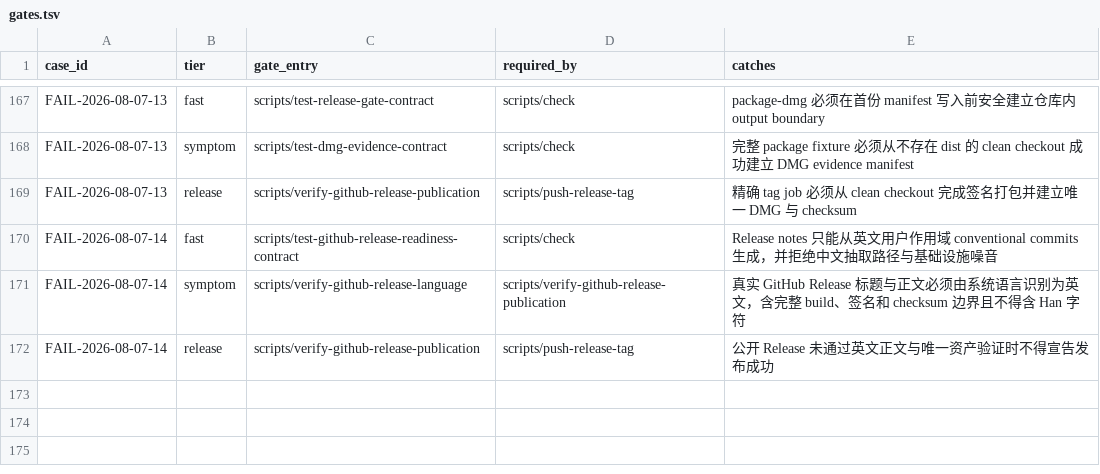
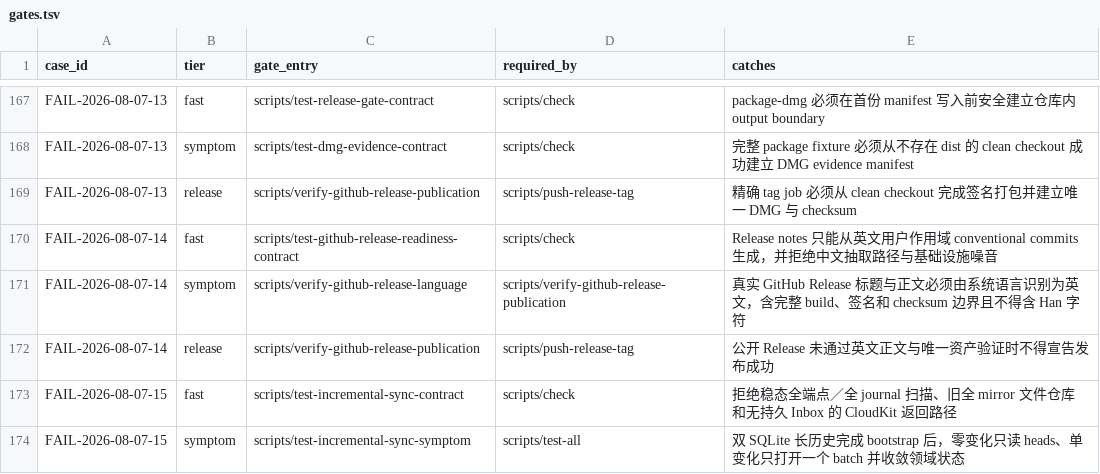
Before and after one commit to quboliu/noonmark, a TSV file: docs/engineering/failure-cases/gates.tsv, drawn as a sheet; only a part is shown, gaps mark what is left out.

Commit message:
fix(sync): replace full-history replication
Persist upload receipts and apply frontiers, publish immutable per-producer batches, and make steady-state work proportional to unseen changes. Add the schema clean cut, regression coverage, ADR, and permanent failure-case gates.

Failure-Case: FAIL-2026-08-07-15

```diff
--- a/docs/engineering/failure-cases/gates.tsv
+++ b/docs/engineering/failure-cases/gates.tsv
@@ -172 +172,3 @@ FAIL-2026-08-07-14	symptom	scripts/verify-github-release-language	scripts/verify
 FAIL-2026-08-07-14	release	scripts/verify-github-release-publication	scripts/push-release-tag	公开 Release 未通过英文正文与唯一资产验证时不得宣告发布成功
+FAIL-2026-08-07-15	fast	scripts/test-incremental-sync-contract	scripts/check	拒绝稳态全端点／全 journal 扫描、旧全 mirror 文件仓库和无持久 Inbox 的 CloudKit 返回路径
+FAIL-2026-08-07-15	symptom	scripts/test-incremental-sync-symptom	scripts/test-all	双 SQLite 长历史完成 bootstrap 后，零变化只读 heads、单变化只打开一个 batch 并收敛领域状态
```
Also changed, not shown: 48 other files.
